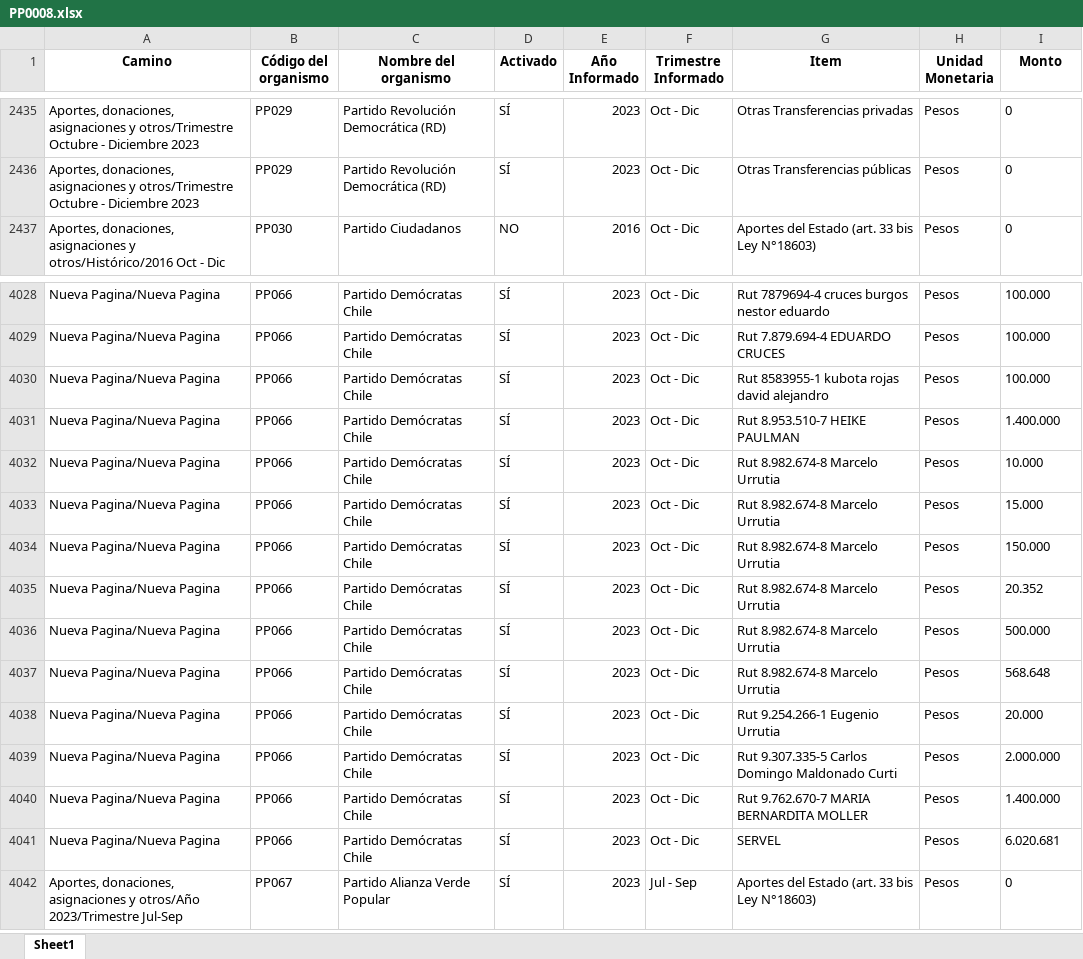
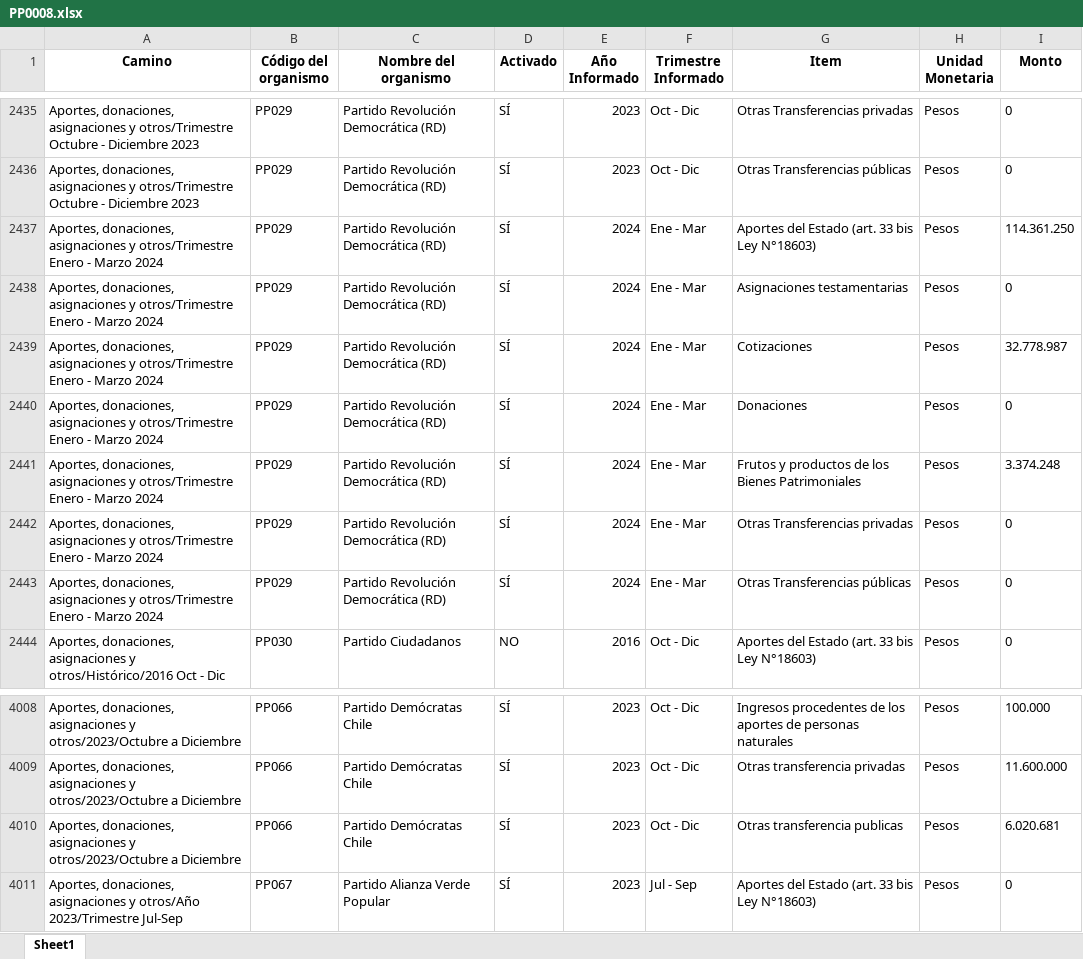
Before and after one commit to Sud-Austral/Transparencia_Activa, an Excel workbook: TA/PP0008.xlsx, sheet Sheet1, drawn as a sheet; only a part is shown, gaps mark what is left out; values as stored, in another font and other column widths than the file's, no borders; removed rows and columns are numbered as before the commit, all else as after; the diff covers the shown part only; the diff names each change by its address in the sheet, - before the commit and + after, or states it on an @@ line.

```diff
--- a/TA/PP0008.xlsx (sheet Sheet1)
+++ b/TA/PP0008.xlsx (sheet Sheet1)
+row 2437: Aportes, donaciones, asignaciones y otros/Trimestre Enero - Marzo 2024 | PP029 | Partido Revolución Democrática (RD) | SÍ | 2024 | Ene - Mar | Aportes del Estado (art. 33 bis Ley N°18603) | Pesos | 114.361.250
+row 2438: Aportes, donaciones, asignaciones y otros/Trimestre Enero - Marzo 2024 | PP029 | Partido Revolución Democrática (RD) | SÍ | 2024 | Ene - Mar | Asignaciones testamentarias | Pesos | 0
+row 2439: Aportes, donaciones, asignaciones y otros/Trimestre Enero - Marzo 2024 | PP029 | Partido Revolución Democrática (RD) | SÍ | 2024 | Ene - Mar | Cotizaciones | Pesos | 32.778.987
+row 2440: Aportes, donaciones, asignaciones y otros/Trimestre Enero - Marzo 2024 | PP029 | Partido Revolución Democrática (RD) | SÍ | 2024 | Ene - Mar | Donaciones | Pesos | 0
+row 2441: Aportes, donaciones, asignaciones y otros/Trimestre Enero - Marzo 2024 | PP029 | Partido Revolución Democrática (RD) | SÍ | 2024 | Ene - Mar | Frutos y productos de los Bienes Patrimoniales | Pesos | 3.374.248
+row 2442: Aportes, donaciones, asignaciones y otros/Trimestre Enero - Marzo 2024 | PP029 | Partido Revolución Democrática (RD) | SÍ | 2024 | Ene - Mar | Otras Transferencias privadas | Pesos | 0
+row 2443: Aportes, donaciones, asignaciones y otros/Trimestre Enero - Marzo 2024 | PP029 | Partido Revolución Democrática (RD) | SÍ | 2024 | Ene - Mar | Otras Transferencias públicas | Pesos | 0
-A4008 (Camino): Nueva Pagina/Nueva Pagina
+A4008 (Camino): Aportes, donaciones, asignaciones y otros/2023/Octubre a Diciembre
-G4008 (Item): Rut 7879694-4 cruces burgos nestor eduardo
+G4008 (Item): Ingresos procedentes de los aportes de personas naturales
-row 4029: Nueva Pagina/Nueva Pagina | PP066 | Partido Demócratas Chile | SÍ | 2023 | Oct - Dic | Rut 7.879.694-4 EDUARDO CRUCES | Pesos | 100.000
-A4009 (Camino): Nueva Pagina/Nueva Pagina
+A4009 (Camino): Aportes, donaciones, asignaciones y otros/2023/Octubre a Diciembre
-G4009 (Item): Rut 8583955-1 kubota rojas david alejandro
+G4009 (Item): Otras transferencia privadas
-I4009 (Monto): 100.000
+I4009 (Monto): 11.600.000
-row 4031: Nueva Pagina/Nueva Pagina | PP066 | Partido Demócratas Chile | SÍ | 2023 | Oct - Dic | Rut 8.953.510-7 HEIKE PAULMAN | Pesos | 1.400.000
-row 4032: Nueva Pagina/Nueva Pagina | PP066 | Partido Demócratas Chile | SÍ | 2023 | Oct - Dic | Rut 8.982.674-8 Marcelo Urrutia | Pesos | 10.000
-row 4033: Nueva Pagina/Nueva Pagina | PP066 | Partido Demócratas Chile | SÍ | 2023 | Oct - Dic | Rut 8.982.674-8 Marcelo Urrutia | Pesos | 15.000
-row 4034: Nueva Pagina/Nueva Pagina | PP066 | Partido Demócratas Chile | SÍ | 2023 | Oct - Dic | Rut 8.982.674-8 Marcelo Urrutia | Pesos | 150.000
-row 4035: Nueva Pagina/Nueva Pagina | PP066 | Partido Demócratas Chile | SÍ | 2023 | Oct - Dic | Rut 8.982.674-8 Marcelo Urrutia | Pesos | 20.352
-row 4036: Nueva Pagina/Nueva Pagina | PP066 | Partido Demócratas Chile | SÍ | 2023 | Oct - Dic | Rut 8.982.674-8 Marcelo Urrutia | Pesos | 500.000
-row 4037: Nueva Pagina/Nueva Pagina | PP066 | Partido Demócratas Chile | SÍ | 2023 | Oct - Dic | Rut 8.982.674-8 Marcelo Urrutia | Pesos | 568.648
-row 4038: Nueva Pagina/Nueva Pagina | PP066 | Partido Demócratas Chile | SÍ | 2023 | Oct - Dic | Rut 9.254.266-1 Eugenio Urrutia | Pesos | 20.000
-row 4039: Nueva Pagina/Nueva Pagina | PP066 | Partido Demócratas Chile | SÍ | 2023 | Oct - Dic | Rut 9.307.335-5 Carlos Domingo Maldonado Curti | Pesos | 2.000.000
-row 4040: Nueva Pagina/Nueva Pagina | PP066 | Partido Demócratas Chile | SÍ | 2023 | Oct - Dic | Rut 9.762.670-7 MARIA BERNARDITA MOLLER | Pesos | 1.400.000
-A4010 (Camino): Nueva Pagina/Nueva Pagina
+A4010 (Camino): Aportes, donaciones, asignaciones y otros/2023/Octubre a Diciembre
-G4010 (Item): SERVEL
+G4010 (Item): Otras transferencia publicas
```
Also changed, not shown: 21 added rows, 27 removed rows, 44 moved rows and 6 edited cells elsewhere in this sheet, TA/ConsejoTransparencia_notificaciones.xlsx, TA/Organismos_360.xlsx, 7 other files.
